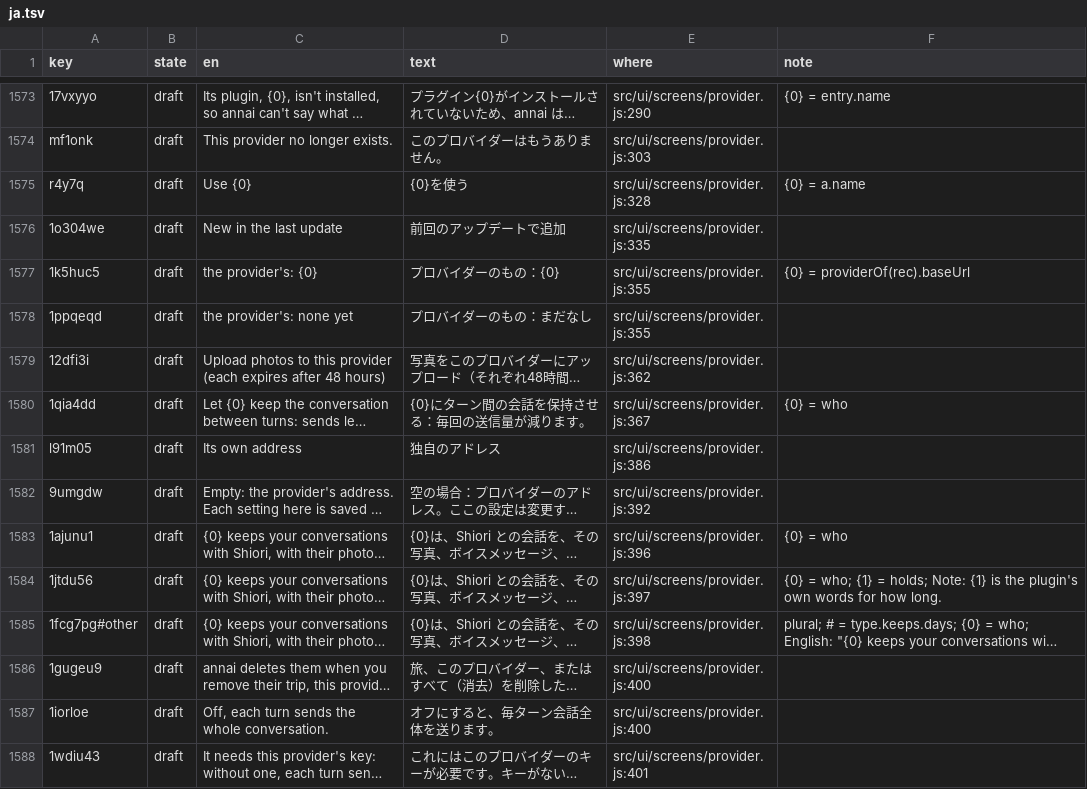
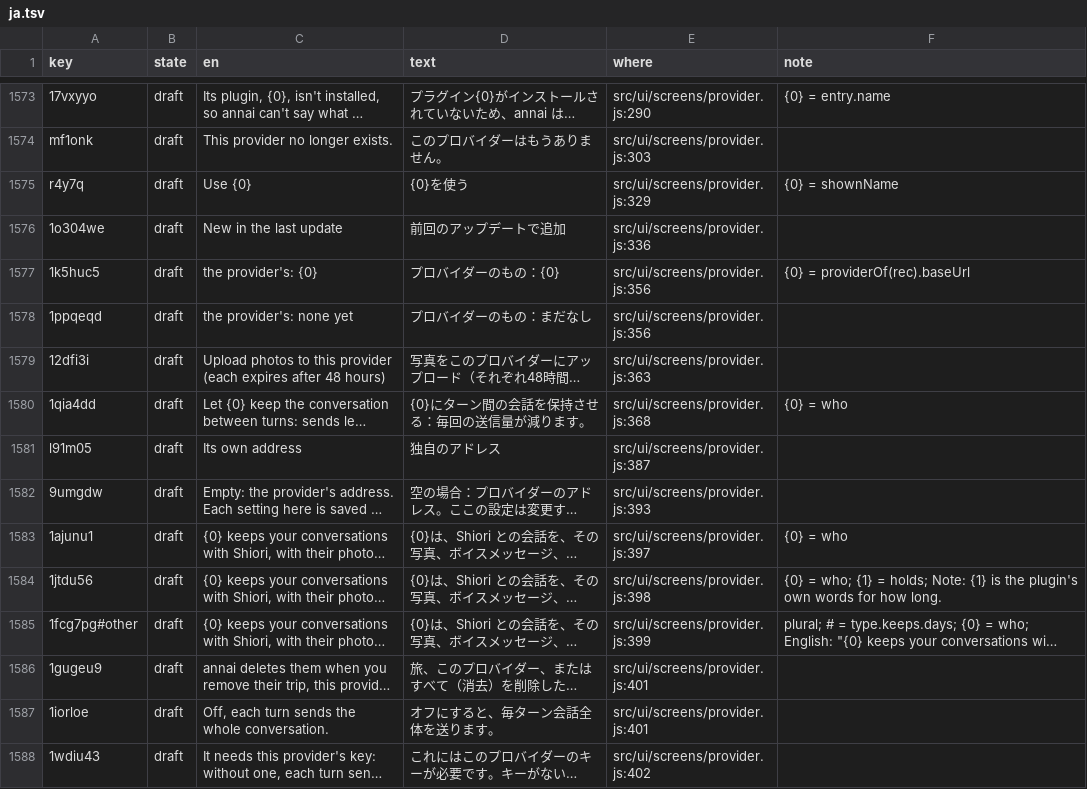
Before and after one commit to annai-guide/annai, a TSV file: l10n/ja.tsv, drawn as a sheet; only a part is shown, gaps mark what is left out; long unchanged cells end in …; the diff covers the shown part only; the diff names each change by its address in the sheet, - before the commit and + after, or states it on an @@ line.

```diff
--- a/l10n/ja.tsv
+++ b/l10n/ja.tsv
-E1575 (where): src/ui/screens/provider.js:328
+E1575 (where): src/ui/screens/provider.js:329
-F1575 (note): {0} = a.name
+F1575 (note): {0} = shownName
-E1576 (where): src/ui/screens/provider.js:335
+E1576 (where): src/ui/screens/provider.js:336
-E1577:E1578 (where): src/ui/screens/provider.js:355
+E1577:E1578 (where): src/ui/screens/provider.js:356
-E1579 (where): src/ui/screens/provider.js:362
+E1579 (where): src/ui/screens/provider.js:363
-E1580 (where): src/ui/screens/provider.js:367
+E1580 (where): src/ui/screens/provider.js:368
-E1581 (where): src/ui/screens/provider.js:386
+E1581 (where): src/ui/screens/provider.js:387
-E1582 (where): src/ui/screens/provider.js:392
+E1582 (where): src/ui/screens/provider.js:393
-E1583 (where): src/ui/screens/provider.js:396
+E1583 (where): src/ui/screens/provider.js:397
-E1584 (where): src/ui/screens/provider.js:397
+E1584 (where): src/ui/screens/provider.js:398
-E1585 (where): src/ui/screens/provider.js:398
+E1585 (where): src/ui/screens/provider.js:399
-E1586:E1587 (where): src/ui/screens/provider.js:400
+E1586:E1587 (where): src/ui/screens/provider.js:401
-E1588 (where): src/ui/screens/provider.js:401
+E1588 (where): src/ui/screens/provider.js:402
```
Also changed, not shown: 69 edited cells elsewhere in this file, l10n/zh-Hans.tsv, 9 other files.
